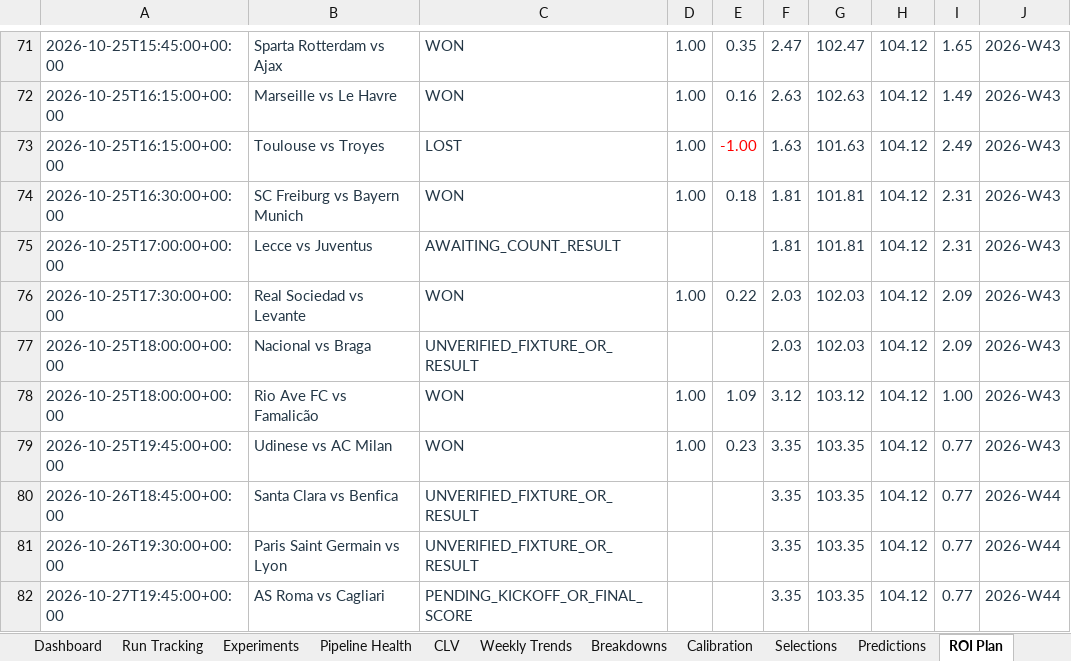
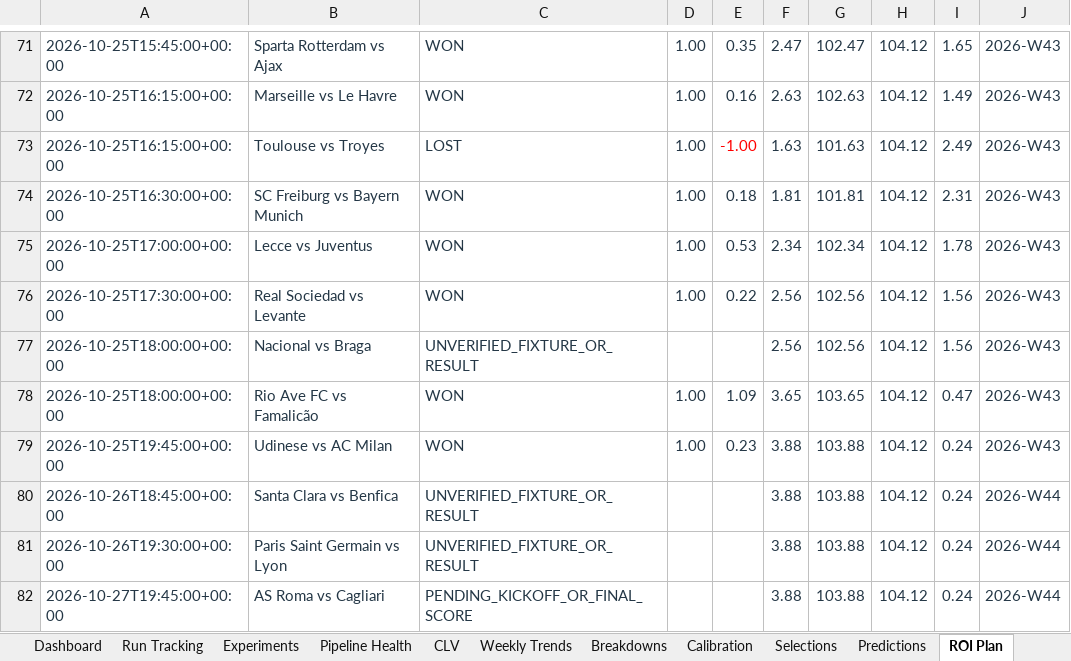
Before and after one commit to paulmaina/football-value-pipeline, an Excel workbook: football_output_v2/readable/football_performance_report.xlsx, sheet ROI Plan, drawn as a sheet; only a part is shown, gaps mark what is left out; values as stored, in another font and other column widths than the file's, no borders; conditional formats and table styles not drawn; the diff names each change by its address in the sheet, - before the commit and + after, or states it on an @@ line.

```diff
--- a/football_output_v2/readable/football_performance_report.xlsx (sheet ROI Plan)
+++ b/football_output_v2/readable/football_performance_report.xlsx (sheet ROI Plan)
-C75: AWAITING_COUNT_RESULT
+C75: WON
-D75: (empty)
+D75: 1.00
-E75: (empty)
+E75: 0.53
-F75: 1.81
+F75: 2.34
-G75: 101.81
+G75: 102.34
-I75: 2.31
+I75: 1.78
-F76:F77: 2.03
+F76:F77: 2.56
-G76:G77: 102.03
+G76:G77: 102.56
-I76:I77: 2.09
+I76:I77: 1.56
-F78: 3.12
+F78: 3.65
-G78: 103.12
+G78: 103.65
-I78: 1.00
+I78: 0.47
-F79:F82: 3.35
+F79:F82: 3.88
-G79:G82: 103.35
+G79:G82: 103.88
-I79:I82: 0.77
+I79:I82: 0.24
```
Also changed, not shown: sheet Breakdowns, sheet Pipeline Health, sheet Dashboard, sheet Run Tracking, sheet Weekly Trends, sheet Calibration, 2 more sheets, hidden cells, charts or pictures, 33 other files.
